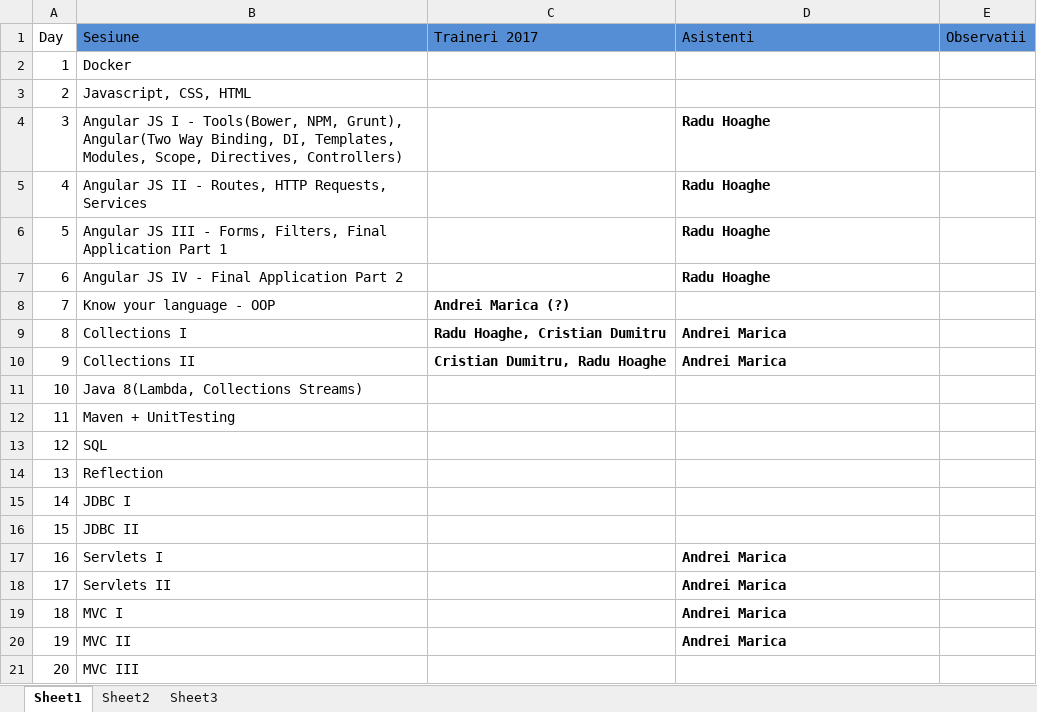
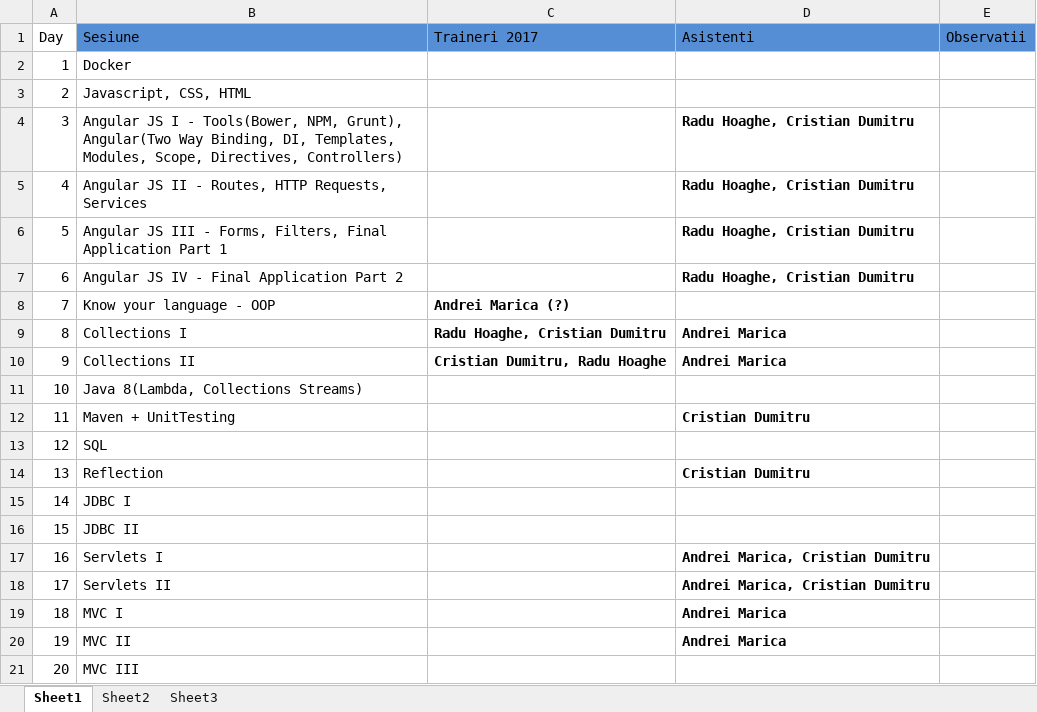
Before and after one commit to ZeroToHero-2017/program, an Excel workbook: Program+Traineri_Z2H_2017.xlsx, sheet Sheet1, drawn as a sheet; values as stored, in another font and other column widths than the file's, no borders; the diff names each change by its address in the sheet, - before the commit and + after, or states it on an @@ line.

Commit message:
Cristian wishes.

```diff
--- a/Program+Traineri_Z2H_2017.xlsx (sheet Sheet1)
+++ b/Program+Traineri_Z2H_2017.xlsx (sheet Sheet1)
-D4:D7 (Asistenti): Radu Hoaghe
+D4:D7 (Asistenti): Radu Hoaghe, Cristian Dumitru
-D12 (Asistenti): (empty)
+D12 (Asistenti): Cristian Dumitru
-D14 (Asistenti): (empty)
+D14 (Asistenti): Cristian Dumitru
-D17:D18 (Asistenti): Andrei Marica
+D17:D18 (Asistenti): Andrei Marica, Cristian Dumitru
```
